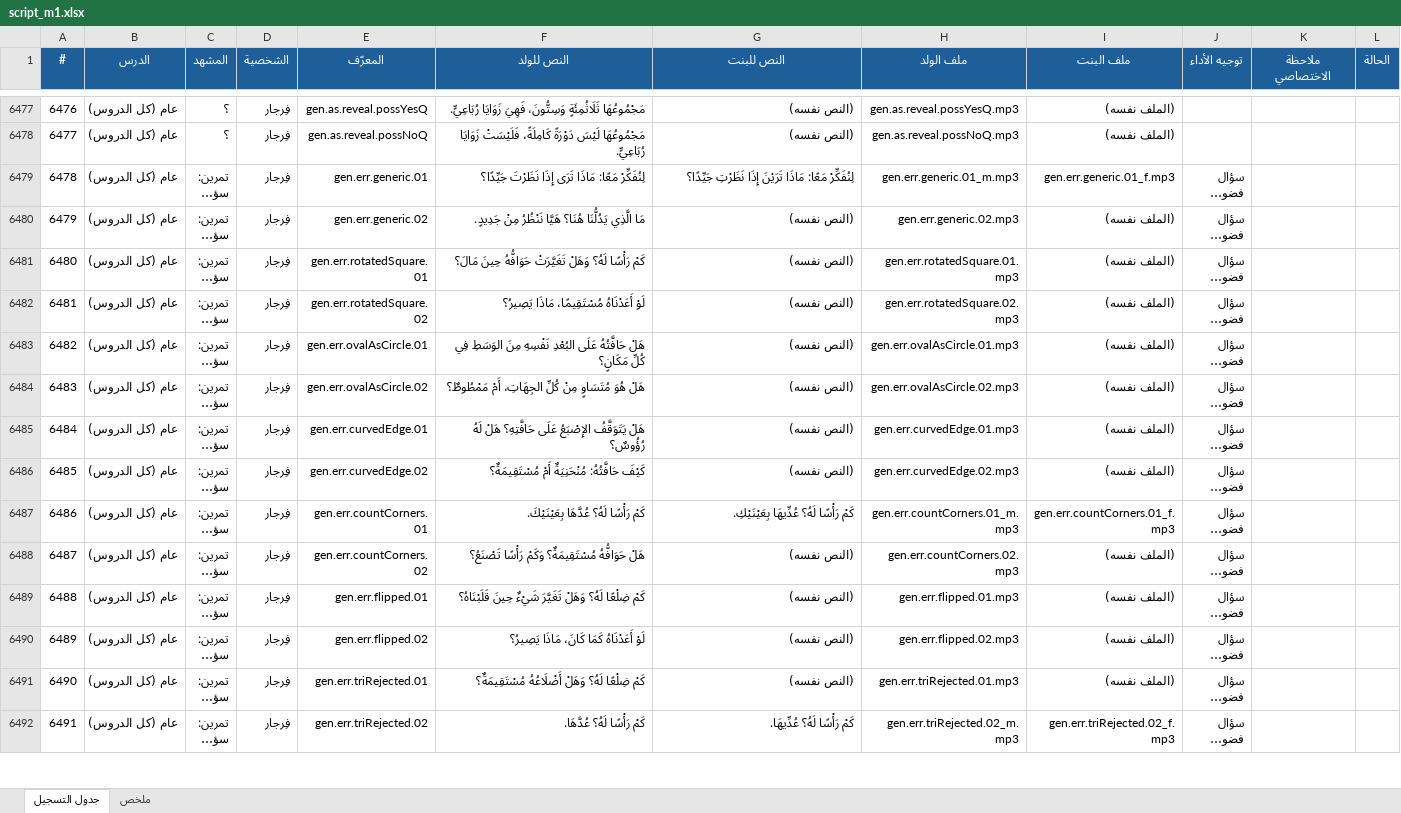
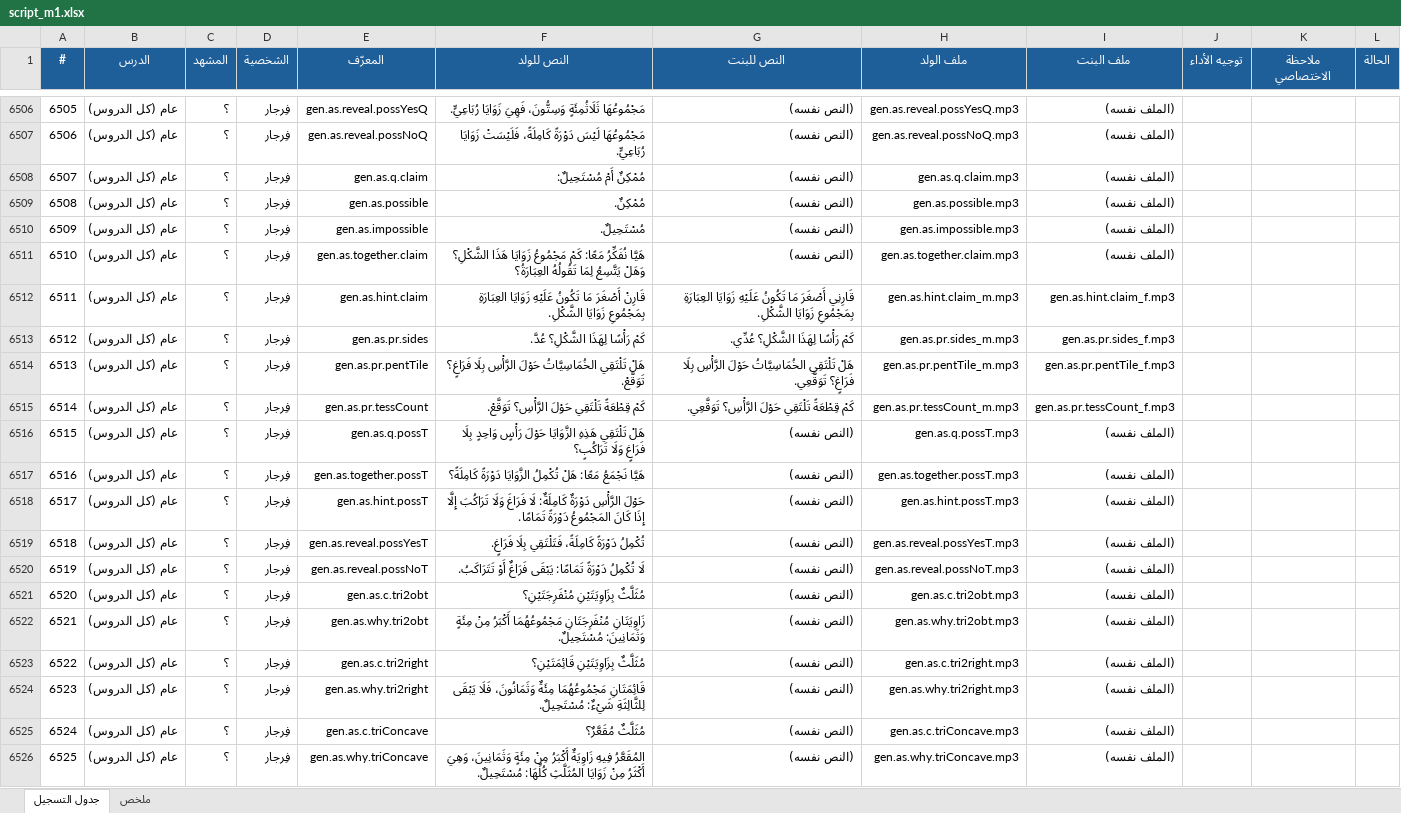
Before and after one commit to waha-math/waha-math, an Excel workbook: dist/script_m1.xlsx, sheet جدول التسجيل, drawn as a sheet; only a part is shown, gaps mark what is left out; the shorter side is filled out with more unchanged rows; long unchanged cells end in …; values as stored, in another font and other column widths than the file's, no borders; the diff covers the shown part only; the diff names each change by its address in the sheet, - before the commit and + after, or states it on an @@ line.

```diff
--- a/dist/script_m1.xlsx (sheet جدول التسجيل)
+++ b/dist/script_m1.xlsx (sheet جدول التسجيل)
@@ column A (#) renumbered between rows 4058 and 7447 @@
+row 6508: 6507 | عام (كل الدروس) | ؟ | فِرجار | gen.as.q.claim | مُمْكِنٌ أَمْ مُسْتَحِيلٌ: | (النص نفسه) | gen.as.q.claim.mp3 | (الملف نفسه)
+row 6509: 6508 | عام (كل الدروس) | ؟ | فِرجار | gen.as.possible | مُمْكِنٌ. | (النص نفسه) | gen.as.possible.mp3 | (الملف نفسه)
+row 6510: 6509 | عام (كل الدروس) | ؟ | فِرجار | gen.as.impossible | مُسْتَحِيلٌ. | (النص نفسه) | gen.as.impossible.mp3 | (الملف نفسه)
+row 6511: 6510 | عام (كل الدروس) | ؟ | فِرجار | gen.as.together.claim | هَيَّا نُفَكِّرُ مَعًا: كَمْ مَجْمُوعُ زَوَايَا هَذَا الشَّكْلِ؟ وَهَلْ يَتَّسِعُ لِمَا تَقُولُهُ العِبَارَةُ؟ | (النص نفسه) | gen.as.together.claim.mp3 | (الملف نفسه)
+row 6512: 6511 | عام (كل الدروس) | ؟ | فِرجار | gen.as.hint.claim | قَارِنْ أَصْغَرَ مَا تَكُونُ عَلَيْهِ زَوَايَا العِبَارَةِ بِمَجْمُوعِ زَوَايَا الشَّكْلِ. | قَارِنِي أَصْغَرَ مَا تَكُونُ عَلَيْهِ زَوَايَا العِبَارَةِ بِمَجْمُوعِ زَوَايَا الشَّكْلِ. | gen.as.hint.claim_m.mp3 | gen.as.hint.claim_f.mp3
+row 6513: 6512 | عام (كل الدروس) | ؟ | فِرجار | gen.as.pr.sides | كَمْ رَأْسًا لِهَذَا الشَّكْلِ؟ عُدَّ. | كَمْ رَأْسًا لِهَذَا الشَّكْلِ؟ عُدِّي. | gen.as.pr.sides_m.mp3 | gen.as.pr.sides_f.mp3
+row 6514: 6513 | عام (كل الدروس) | ؟ | فِرجار | gen.as.pr.pentTile | هَلْ تَلْتَقِي الخُمَاسِيَّاتُ حَوْلَ الرَّأْسِ بِلَا فَرَاغٍ؟ تَوَقَّعْ. | هَلْ تَلْتَقِي الخُمَاسِيَّاتُ حَوْلَ الرَّأْسِ بِلَا فَرَاغٍ؟ تَوَقَّعِي. | gen.as.pr.pentTile_m.mp3 | gen.as.pr.pentTile_f.mp3
+row 6515: 6514 | عام (كل الدروس) | ؟ | فِرجار | gen.as.pr.tessCount | كَمْ قِطْعَةً تَلْتَقِي حَوْلَ الرَّأْسِ؟ تَوَقَّعْ. | كَمْ قِطْعَةً تَلْتَقِي حَوْلَ الرَّأْسِ؟ تَوَقَّعِي. | gen.as.pr.tessCount_m.mp3 | gen.as.pr.tessCount_f.mp3
+row 6516: 6515 | عام (كل الدروس) | ؟ | فِرجار | gen.as.q.possT | هَلْ تَلْتَقِي هَذِهِ الزَّوَايَا حَوْلَ رَأْسٍ وَاحِدٍ بِلَا فَرَاغٍ وَلَا تَرَاكُبٍ؟ | (النص نفسه) | gen.as.q.possT.mp3 | (الملف نفسه)
+row 6517: 6516 | عام (كل الدروس) | ؟ | فِرجار | gen.as.together.possT | هَيَّا نَجْمَعُ مَعًا: هَلْ تُكْمِلُ الزَّوَايَا دَوْرَةً كَامِلَةً؟ | (النص نفسه) | gen.as.together.possT.mp3 | (الملف نفسه)
+row 6518: 6517 | عام (كل الدروس) | ؟ | فِرجار | gen.as.hint.possT | حَوْلَ الرَّأْسِ دَوْرَةٌ كَامِلَةٌ: لَا فَرَاغَ وَلَا تَرَاكُبَ إِلَّا إِذَا كَانَ المَجْمُوعُ دَوْرَةً تَمَامًا. | (النص نفسه) | gen.as.hint.possT.mp3 | (الملف نفسه)
+row 6519: 6518 | عام (كل الدروس) | ؟ | فِرجار | gen.as.reveal.possYesT | تُكْمِلُ دَوْرَةً كَامِلَةً، فَتَلْتَقِي بِلَا فَرَاغٍ. | (النص نفسه) | gen.as.reveal.possYesT.mp3 | (الملف نفسه)
+row 6520: 6519 | عام (كل الدروس) | ؟ | فِرجار | gen.as.reveal.possNoT | لَا تُكْمِلُ دَوْرَةً تَمَامًا: يَبْقَى فَرَاغٌ أَوْ تَتَرَاكَبُ. | (النص نفسه) | gen.as.reveal.possNoT.mp3 | (الملف نفسه)
+row 6521: 6520 | عام (كل الدروس) | ؟ | فِرجار | gen.as.c.tri2obt | مُثَلَّثٌ بِزَاوِيَتَيْنِ مُنْفَرِجَتَيْنِ؟ | (النص نفسه) | gen.as.c.tri2obt.mp3 | (الملف نفسه)
+row 6522: 6521 | عام (كل الدروس) | ؟ | فِرجار | gen.as.why.tri2obt | زَاوِيَتَانِ مُنْفَرِجَتَانِ مَجْمُوعُهُمَا أَكْبَرُ مِنْ مِئَةٍ وَثَمَانِينَ: مُسْتَحِيلٌ. | (النص نفسه) | gen.as.why.tri2obt.mp3 | (الملف نفسه)
+row 6523: 6522 | عام (كل الدروس) | ؟ | فِرجار | gen.as.c.tri2right | مُثَلَّثٌ بِزَاوِيَتَيْنِ قَائِمَتَيْنِ؟ | (النص نفسه) | gen.as.c.tri2right.mp3 | (الملف نفسه)
+row 6524: 6523 | عام (كل الدروس) | ؟ | فِرجار | gen.as.why.tri2right | قَائِمَتَانِ مَجْمُوعُهُمَا مِئَةٌ وَثَمَانُونَ، فَلَا يَبْقَى لِلثَّالِثَةِ شَيْءٌ: مُسْتَحِيلٌ. | (النص نفسه) | gen.as.why.tri2right.mp3 | (الملف نفسه)
+row 6525: 6524 | عام (كل الدروس) | ؟ | فِرجار | gen.as.c.triConcave | مُثَلَّثٌ مُقَعَّرٌ؟ | (النص نفسه) | gen.as.c.triConcave.mp3 | (الملف نفسه)
+row 6526: 6525 | عام (كل الدروس) | ؟ | فِرجار | gen.as.why.triConcave | المُقَعَّرُ فِيهِ زَاوِيَةٌ أَكْبَرُ مِنْ مِئَةٍ وَثَمَانِينَ، وَهِيَ أَكْثَرُ مِنْ زَوَايَا المُثَلَّثِ كُلِّهَا: مُسْتَحِيلٌ. | (النص نفسه) | gen.as.why.triConcave.mp3 | (الملف نفسه)
```
Also changed, not shown: 57 added rows, 3 removed rows and 4 edited cells elsewhere in this sheet, sheet ملخص, 15 other files.
